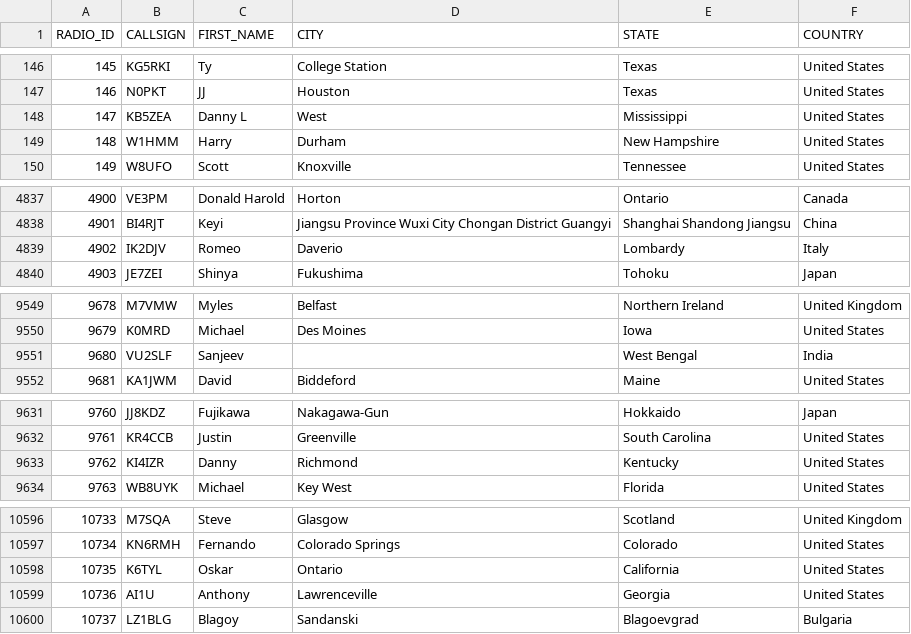
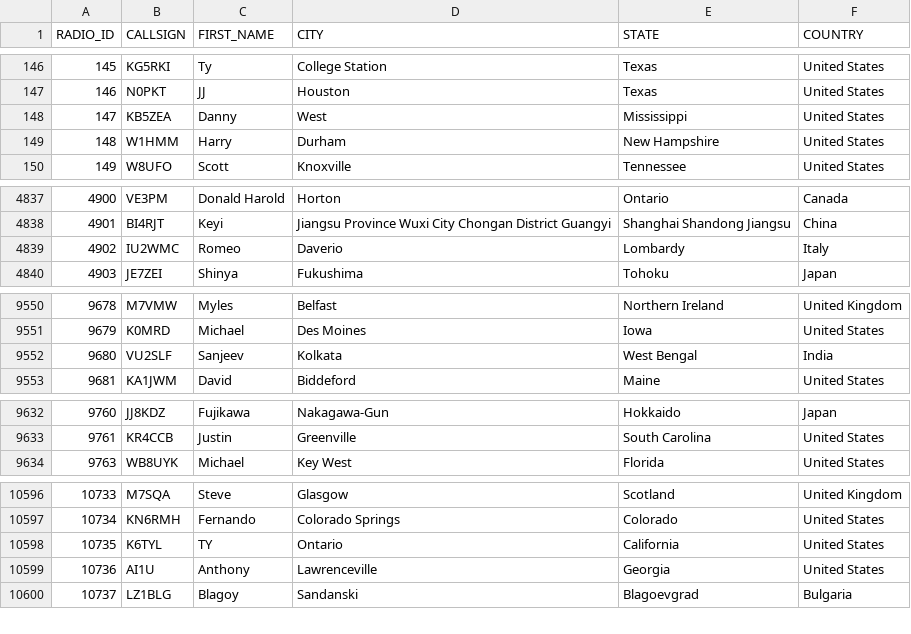
Before and after one commit to DMR-Database/dmr-database-appdata, a CSV file: nxdn.csv, drawn as a sheet; only a part is shown, gaps mark what is left out; the diff covers the shown part only.

```diff
--- a/nxdn.csv
+++ b/nxdn.csv
@@ -147,3 +147,3 @@ RADIO_ID,CALLSIGN,FIRST_NAME,CITY,STATE,COUNTRY
 146,N0PKT,JJ,Houston,Texas,United States
-147,KB5ZEA,Danny L,West,Mississippi,United States
+147,KB5ZEA,Danny,West,Mississippi,United States
 148,W1HMM,Harry,Durham,New Hampshire,United States
@@ -4838,3 +4838,3 @@ RADIO_ID,CALLSIGN,FIRST_NAME,CITY,STATE,COUNTRY
 4901,BI4RJT,Keyi,Jiangsu Province Wuxi City Chongan District Guangyi,Shanghai Shandong Jiangsu,China
-4902,IK2DJV,Romeo,Daverio,Lombardy,Italy
+4902,IU2WMC,Romeo,Daverio,Lombardy,Italy
 4903,JE7ZEI,Shinya,Fukushima,Tohoku,Japan
@@ -9550,3 +9551,3 @@ RADIO_ID,CALLSIGN,FIRST_NAME,CITY,STATE,COUNTRY
 9679,K0MRD,Michael,Des Moines,Iowa,United States
-9680,VU2SLF,Sanjeev,,West Bengal,India
+9680,VU2SLF,Sanjeev,Kolkata,West Bengal,India
 9681,KA1JWM,David,Biddeford,Maine,United States
@@ -9632,3 +9633,2 @@ RADIO_ID,CALLSIGN,FIRST_NAME,CITY,STATE,COUNTRY
 9761,KR4CCB,Justin,Greenville,South Carolina,United States
-9762,KI4IZR,Danny,Richmond,Kentucky,United States
 9763,WB8UYK,Michael,Key West,Florida,United States
@@ -10597,3 +10597,3 @@ RADIO_ID,CALLSIGN,FIRST_NAME,CITY,STATE,COUNTRY
 10734,KN6RMH,Fernando,Colorado Springs,Colorado,United States
-10735,K6TYL,Oskar,Ontario,California,United States
+10735,K6TYL,TY,Ontario,California,United States
 10736,AI1U,Anthony,Lawrenceville,Georgia,United States
```
Also changed, not shown: 24 added rows and 3 edited cells elsewhere in this file, dapnet.csv, 6 other files.
